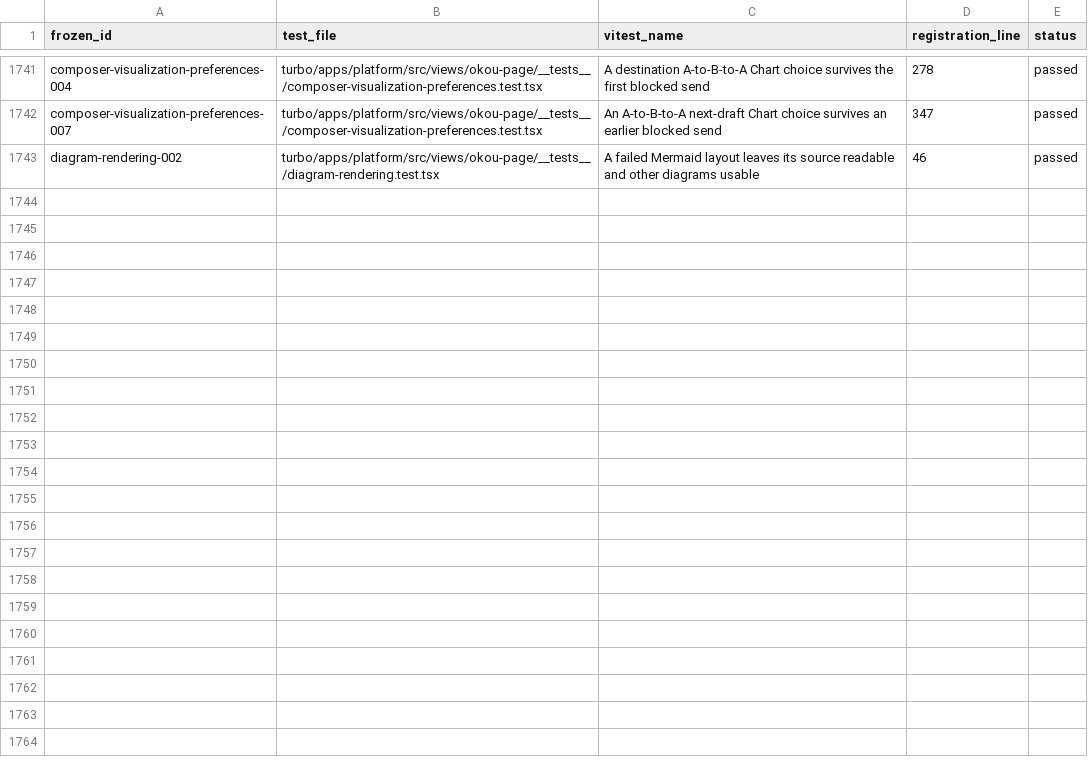
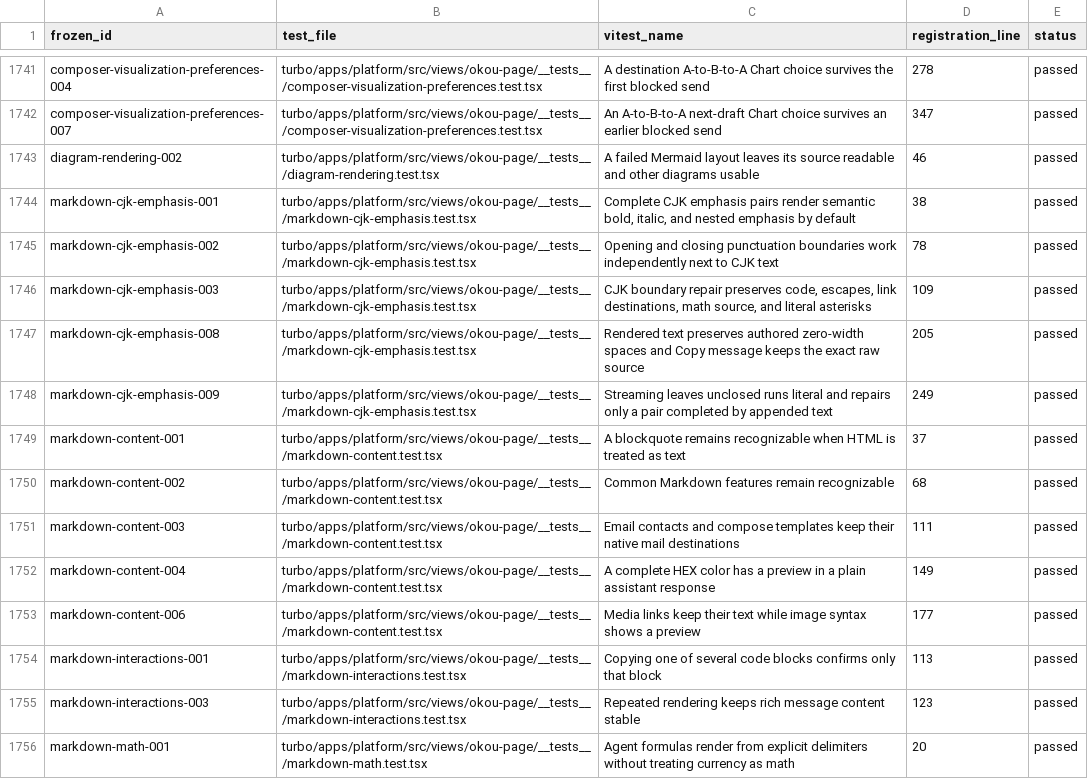
Before and after one commit to okou-ai/okou, a TSV file: turbo/apps/platform/test-rebuild-rebuilt-executions.tsv, drawn as a sheet; only a part is shown, gaps mark what is left out; the diff covers the shown part only; the diff names each change by its address in the sheet, - before the commit and + after, or states it on an @@ line.

Commit message:
test(platform): rebuild rendered chat previews and split the GWT ledger

```diff
--- a/turbo/apps/platform/test-rebuild-rebuilt-executions.tsv
+++ b/turbo/apps/platform/test-rebuild-rebuilt-executions.tsv
+row 1744: markdown-cjk-emphasis-001 | turbo/apps/platform/src/views/okou-page/__tests__/markdown-cjk-emphasis.test.tsx | Complete CJK emphasis pairs render semantic bold, italic, and nested emphasis by default | 38 | passed
+row 1745: markdown-cjk-emphasis-002 | turbo/apps/platform/src/views/okou-page/__tests__/markdown-cjk-emphasis.test.tsx | Opening and closing punctuation boundaries work independently next to CJK text | 78 | passed
+row 1746: markdown-cjk-emphasis-003 | turbo/apps/platform/src/views/okou-page/__tests__/markdown-cjk-emphasis.test.tsx | CJK boundary repair preserves code, escapes, link destinations, math source, and literal asterisks | 109 | passed
+row 1747: markdown-cjk-emphasis-008 | turbo/apps/platform/src/views/okou-page/__tests__/markdown-cjk-emphasis.test.tsx | Rendered text preserves authored zero-width spaces and Copy message keeps the exact raw source | 205 | passed
+row 1748: markdown-cjk-emphasis-009 | turbo/apps/platform/src/views/okou-page/__tests__/markdown-cjk-emphasis.test.tsx | Streaming leaves unclosed runs literal and repairs only a pair completed by appended text | 249 | passed
+row 1749: markdown-content-001 | turbo/apps/platform/src/views/okou-page/__tests__/markdown-content.test.tsx | A blockquote remains recognizable when HTML is treated as text | 37 | passed
+row 1750: markdown-content-002 | turbo/apps/platform/src/views/okou-page/__tests__/markdown-content.test.tsx | Common Markdown features remain recognizable | 68 | passed
+row 1751: markdown-content-003 | turbo/apps/platform/src/views/okou-page/__tests__/markdown-content.test.tsx | Email contacts and compose templates keep their native mail destinations | 111 | passed
+row 1752: markdown-content-004 | turbo/apps/platform/src/views/okou-page/__tests__/markdown-content.test.tsx | A complete HEX color has a preview in a plain assistant response | 149 | passed
+row 1753: markdown-content-006 | turbo/apps/platform/src/views/okou-page/__tests__/markdown-content.test.tsx | Media links keep their text while image syntax shows a preview | 177 | passed
+row 1754: markdown-interactions-001 | turbo/apps/platform/src/views/okou-page/__tests__/markdown-interactions.test.tsx | Copying one of several code blocks confirms only that block | 113 | passed
+row 1755: markdown-interactions-003 | turbo/apps/platform/src/views/okou-page/__tests__/markdown-interactions.test.tsx | Repeated rendering keeps rich message content stable | 123 | passed
+row 1756: markdown-math-001 | turbo/apps/platform/src/views/okou-page/__tests__/markdown-math.test.tsx | Agent formulas render from explicit delimiters without treating currency as math | 20 | passed
```
Also changed, not shown: 12 added rows elsewhere in this file, 23 other files.
